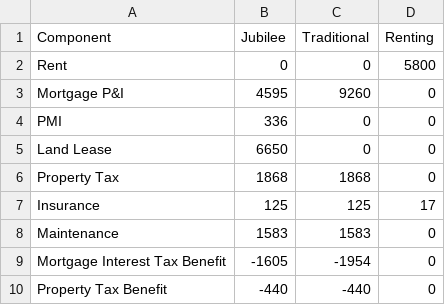
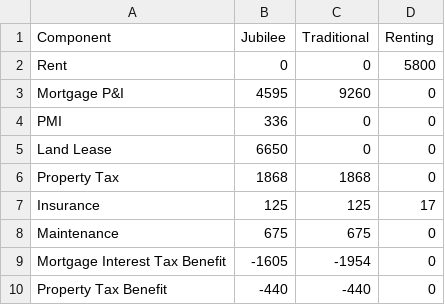
Before and after one commit to njayant12/rent-vs-buy, a CSV file: stacked_bar_chart_data.csv, drawn as a sheet.

```diff
--- a/stacked_bar_chart_data.csv
+++ b/stacked_bar_chart_data.csv
@@ -7,3 +7,3 @@ Property Tax,1868,1868,0
 Insurance,125,125,17
-Maintenance,1583,1583,0
+Maintenance,675,675,0
 Mortgage Interest Tax Benefit,-1605,-1954,0
```
Also changed, not shown: 1 other file.
